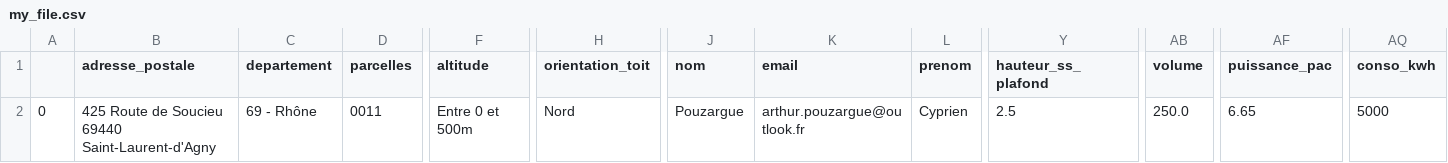
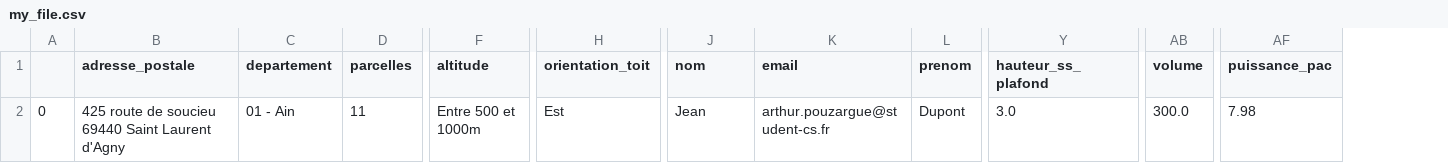
Before and after one commit to ArthurPouzCS/Solar_Sales, a CSV file: df_to_save/my_file.csv, drawn as a sheet; only a part is shown, gaps mark what is left out; the diff covers the shown part only; the diff names each change by its address in the sheet, - before the commit and + after, or states it on an @@ line.

```diff
--- a/df_to_save/my_file.csv
+++ b/df_to_save/my_file.csv
-column AQ (conso_kwh), row 2: 5000
-B2 (adresse_postale): 425 Route de Soucieu 69440 Saint-Laurent-d'Agny
+B2 (adresse_postale): 425 route de soucieu 69440 Saint Laurent d'Agny
-C2 (departement): 69 - Rhône
+C2 (departement): 01 - Ain
-D2 (parcelles): 0011
+D2 (parcelles): 11
-F2 (altitude): Entre 0 et 500m
+F2 (altitude): Entre 500 et 1000m
-H2 (orientation_toit): Nord
+H2 (orientation_toit): Est
-J2 (nom): Pouzargue
+J2 (nom): Jean
-K2 (email): arthur.pouzargue@outlook.fr
+K2 (email): arthur.pouzargue@student-cs.fr
-L2 (prenom): Cyprien
+L2 (prenom): Dupont
-Y2 (hauteur_ss_plafond): 2.5
+Y2 (hauteur_ss_plafond): 3.0
-AB2 (volume): 250.0
+AB2 (volume): 300.0
-AF2 (puissance_pac): 6.65
+AF2 (puissance_pac): 7.98
```
Also changed, not shown: 6 edited cells elsewhere in this file, 24 other files.
